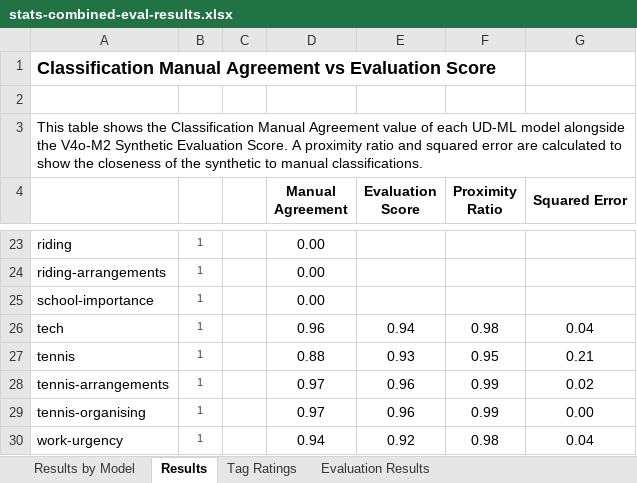
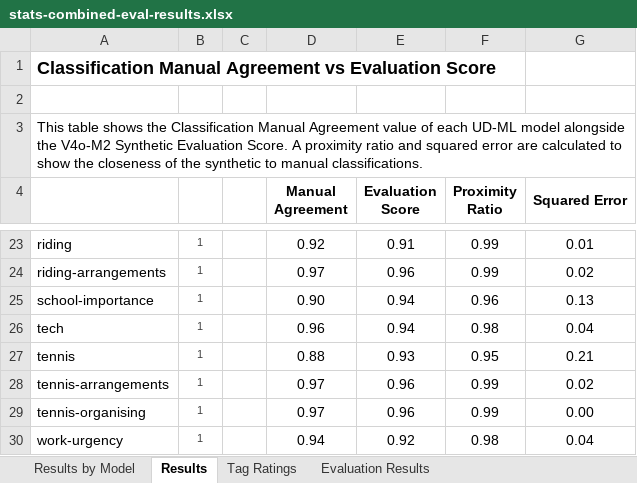
Before and after one commit to revisionist/ou-phd-resources, an Excel workbook: study/data/stats/combined/stats-combined-eval-results.xlsx, sheet Results, drawn as a sheet; only a part is shown, gaps mark what is left out; values as stored, in another font and other column widths than the file's, no borders; charts and pictures not drawn; the diff covers the shown part only; the diff names each change by its address in the sheet, - before the commit and + after, or states it on an @@ line.

```diff
--- a/study/data/stats/combined/stats-combined-eval-results.xlsx (sheet Results)
+++ b/study/data/stats/combined/stats-combined-eval-results.xlsx (sheet Results)
-D23 (Manual Agreement): 0.00
+D23 (Manual Agreement): 0.92
-E23 (Evaluation Score): (empty)
+E23 (Evaluation Score): 0.91
-F23:F24 (Proximity Ratio): (empty)
+F23:F24 (Proximity Ratio): 0.99
-G23 (Squared Error): (empty)
+G23 (Squared Error): 0.01
-D24 (Manual Agreement): 0.00
+D24 (Manual Agreement): 0.97
-E24 (Evaluation Score): (empty)
+E24 (Evaluation Score): 0.96
-G24 (Squared Error): (empty)
+G24 (Squared Error): 0.02
-D25 (Manual Agreement): 0.00
+D25 (Manual Agreement): 0.90
-E25 (Evaluation Score): (empty)
+E25 (Evaluation Score): 0.94
-F25 (Proximity Ratio): (empty)
+F25 (Proximity Ratio): 0.96
-G25 (Squared Error): (empty)
+G25 (Squared Error): 0.13
```
Also changed, not shown: 30 edited cells elsewhere in this sheet, sheet Evaluation Results, sheet Results by Model, sheet Tag Ratings, formulas that keep their value, charts or pictures, study/data/stats/combined/stats-combined-classification-agreement.xlsx, study/data/stats/combined/stats-combined-eval-agreement-m1m2.xlsx, 6 other files.
